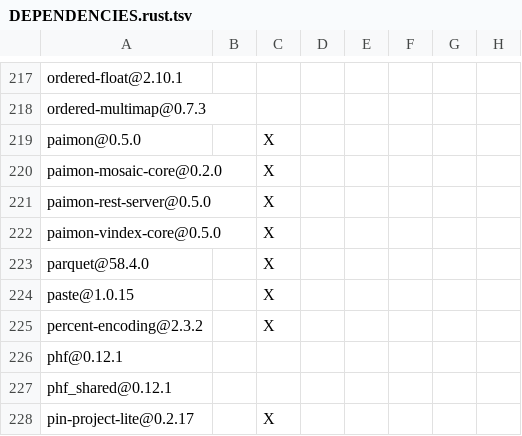
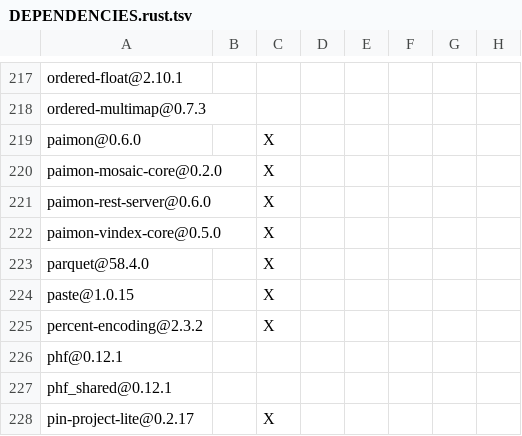
Before and after one commit to apache/paimon-rust, a TSV file: crates/paimon-rest-server/DEPENDENCIES.rust.tsv, drawn as a sheet; only a part is shown, gaps mark what is left out; the diff names each change by its address in the sheet, - before the commit and + after, or states it on an @@ line.

```diff
--- a/crates/paimon-rest-server/DEPENDENCIES.rust.tsv
+++ b/crates/paimon-rest-server/DEPENDENCIES.rust.tsv
-A219: paimon@0.5.0
+A219: paimon@0.6.0
-A221: paimon-rest-server@0.5.0
+A221: paimon-rest-server@0.6.0
```
Also changed, not shown: crates/paimon/DEPENDENCIES.rust.tsv, 8 other files.
